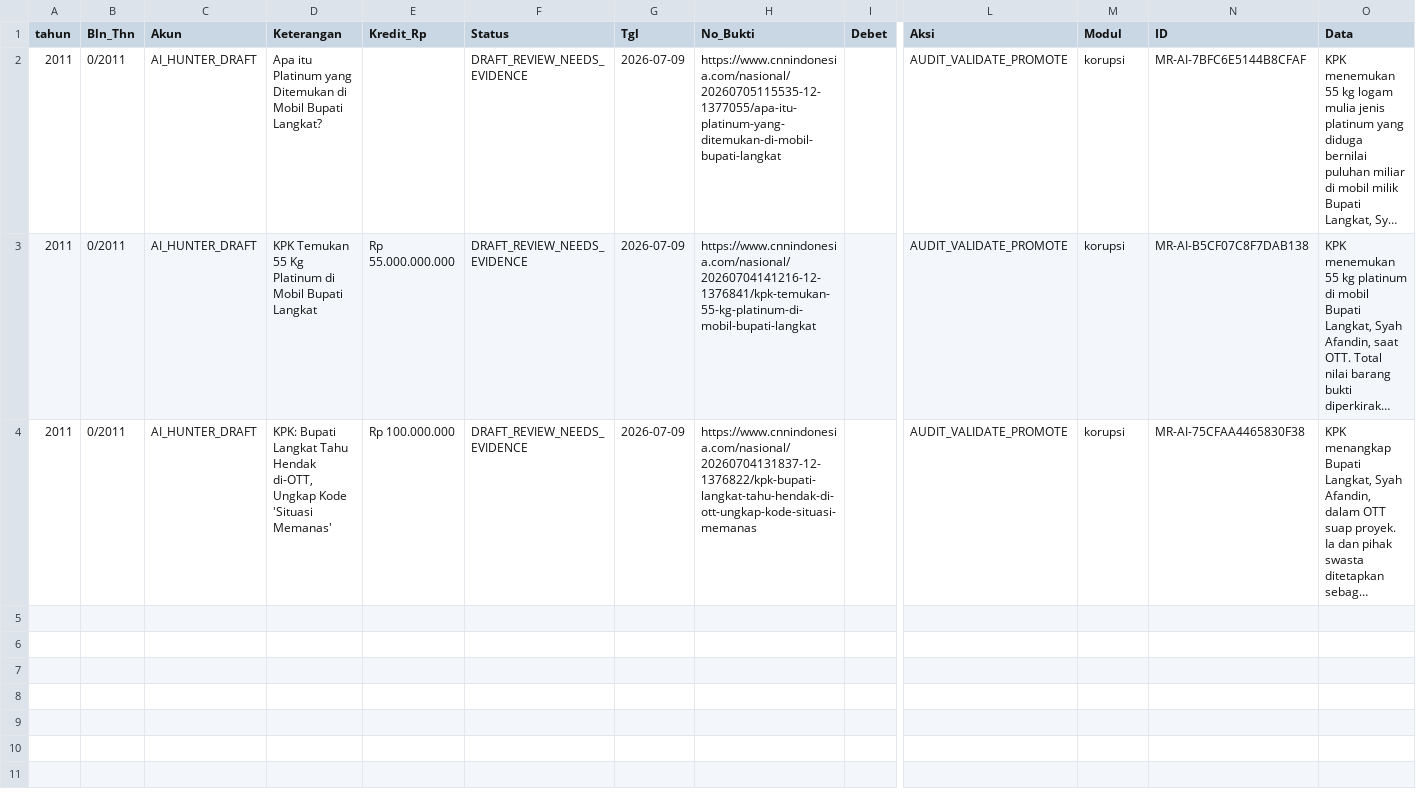
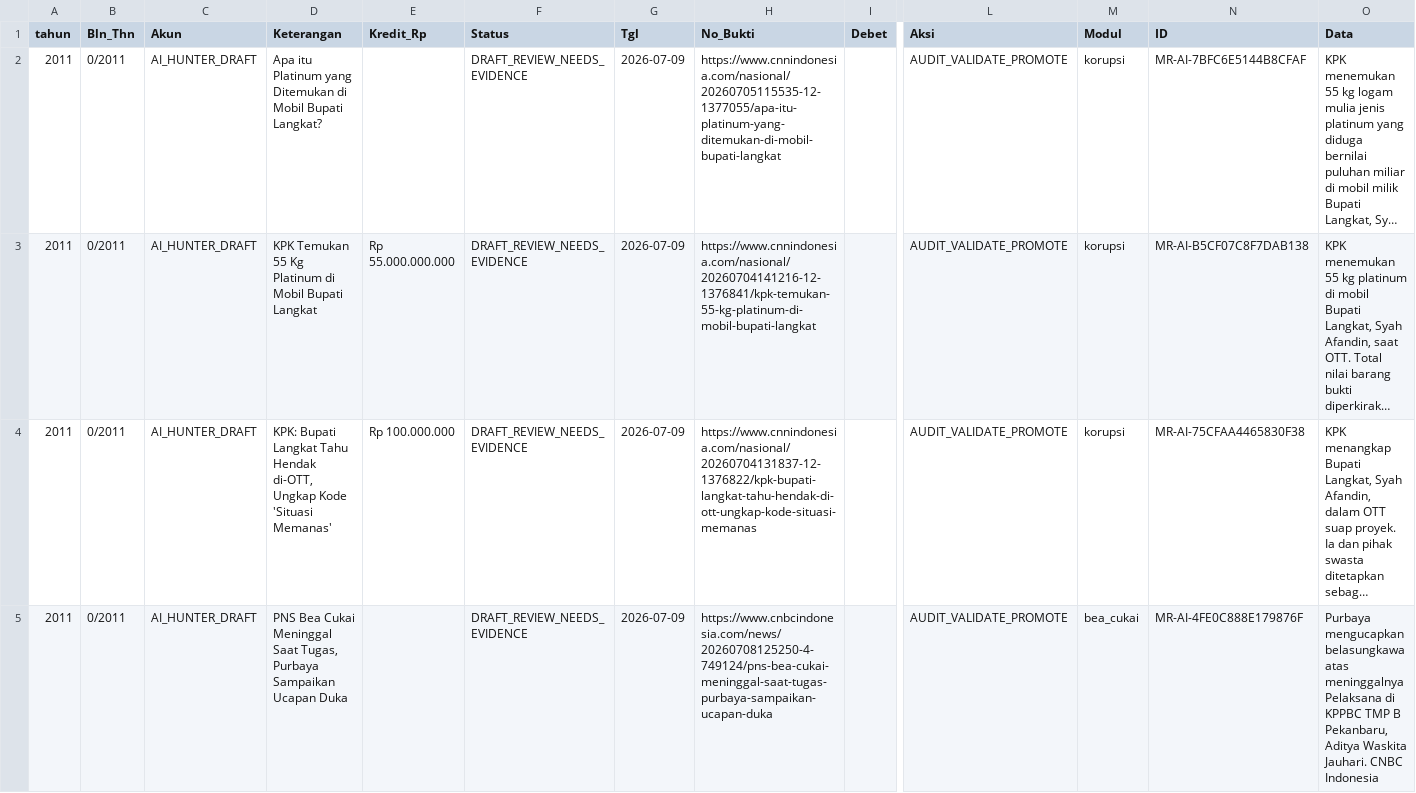
Before and after one commit to MonitoringUangRakyat/monitoring-rakyat, a CSV file: gudang-db/3_era_modern_2011_2026/ai_pengawas_2011.csv, drawn as a sheet; only a part is shown, gaps mark what is left out; long unchanged cells end in …; rows hold the shown columns only; the diff covers the shown part only; the diff names each change by its address in the sheet, - before the commit and + after, or states it on an @@ line.

```diff
--- a/gudang-db/3_era_modern_2011_2026/ai_pengawas_2011.csv
+++ b/gudang-db/3_era_modern_2011_2026/ai_pengawas_2011.csv
+row 5: 2011 | 0/2011 | AI_HUNTER_DRAFT | PNS Bea Cukai Meninggal Saat Tugas, Purbaya Sampaikan Ucapan Duka |  | DRAFT_REVIEW_NEEDS_EVIDENCE | 2026-07-09 | https://www.cnbcindonesia.com/news/20260708125250-4-749124/pns-bea-cukai-meninggal-saat-tugas-purbaya-sampaikan-ucapan-duka |  | AUDIT_VALIDATE_PROMOTE | bea_cukai | MR-AI-4FE0C888E179876F | Purbaya mengucapkan belasungkawa atas meninggalnya Pelaksana di KPPBC TMP B Pekanbaru, Aditya Waskita Jauhari. CNBC Indonesia
```
Also changed, not shown: 1 added row elsewhere in this file, gudang-db/3_era_modern_2011_2026/ai_data_builder_2011.csv, gudang-db/3_era_modern_2011_2026/pajak_2026.csv, 18 other files.
